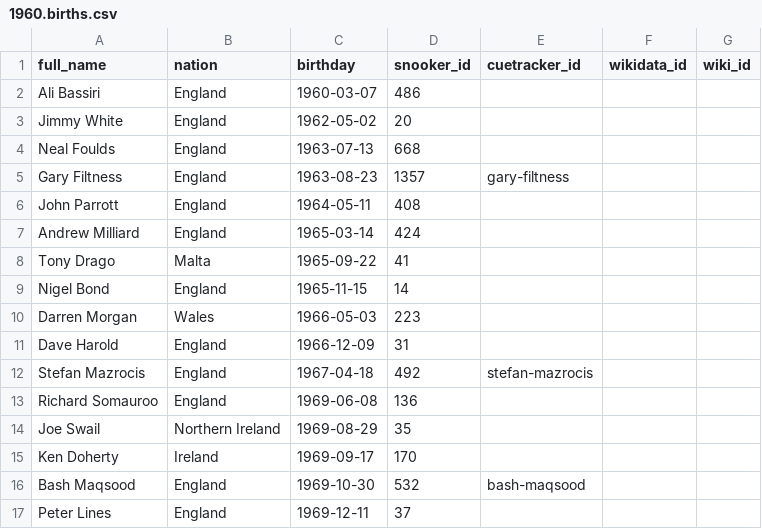
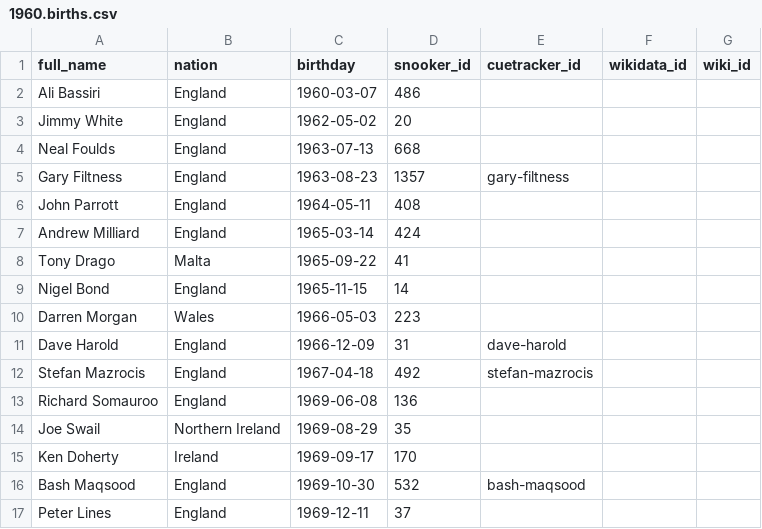
Before and after one commit to dreamerminsk/wiki-langs, a CSV file: players/1960.births.csv, drawn as a sheet.

```diff
--- a/players/1960.births.csv
+++ b/players/1960.births.csv
@@ -10,3 +10,3 @@ Nigel Bond,England,1965-11-15,14,,,
 Darren Morgan,Wales,1966-05-03,223,,,
-Dave Harold,England,1966-12-09,31,,,
+Dave Harold,England,1966-12-09,31,dave-harold,,
 Stefan Mazrocis,England,1967-04-18,492,stefan-mazrocis,,
```
Also changed, not shown: players/0000.births.csv, players/1940.births.csv, 1 other file.
